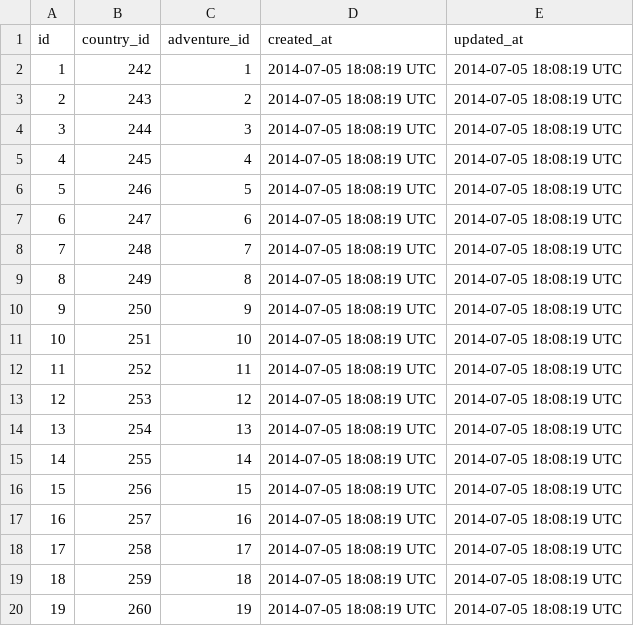
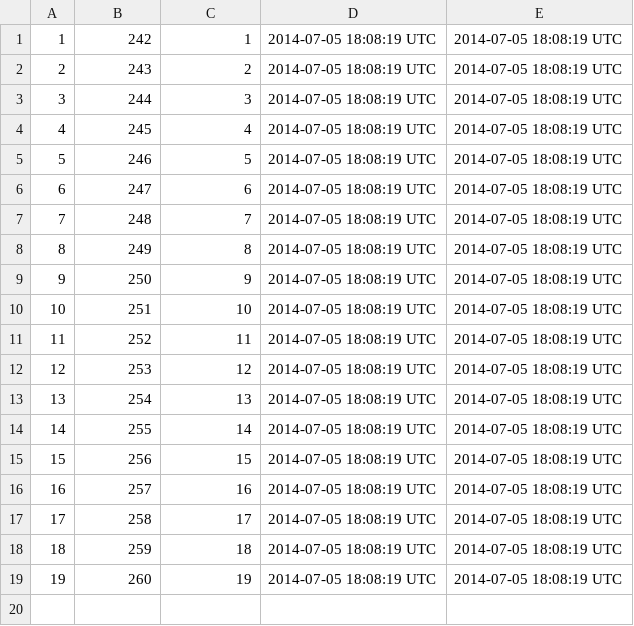
Before and after one commit to cicadas-2014/Embark, a CSV file: db/dbfiles/country_adventure.csv, drawn as a sheet; the diff names each change by its address in the sheet, - before the commit and + after, or states it on an @@ line.

```diff
--- a/db/dbfiles/country_adventure.csv
+++ b/db/dbfiles/country_adventure.csv
-row 1: id | country_id | adventure_id | created_at | updated_at
```
Also changed, not shown: db/adventures.csv, db/dbfiles/adventure.csv, 7 other files.
